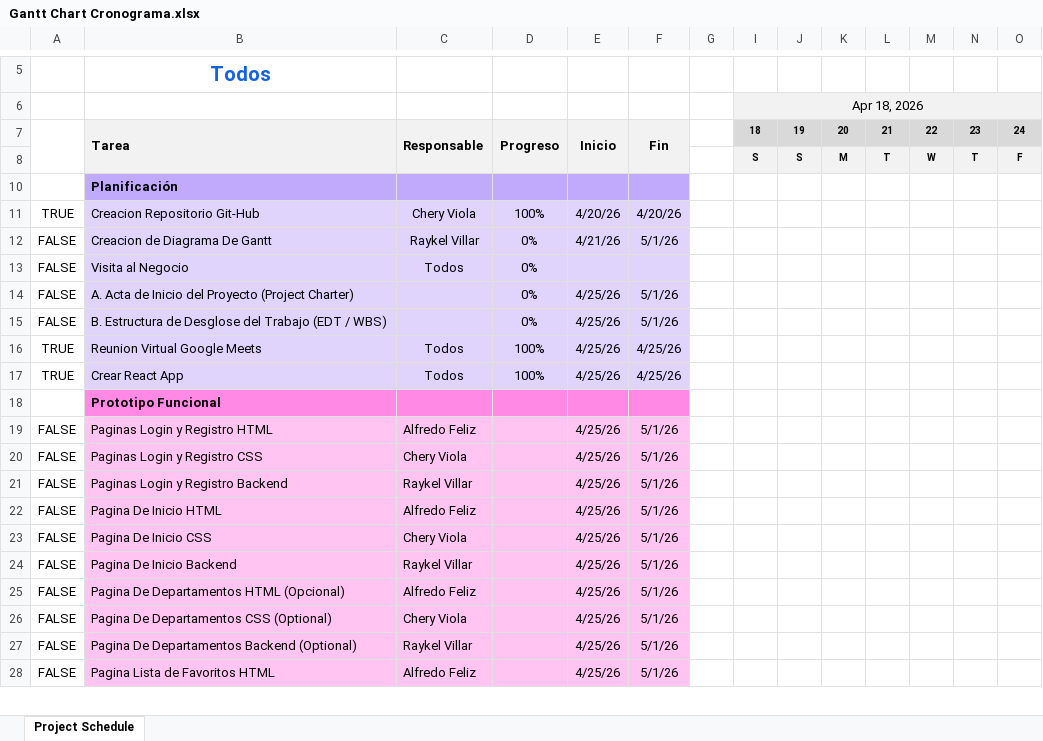
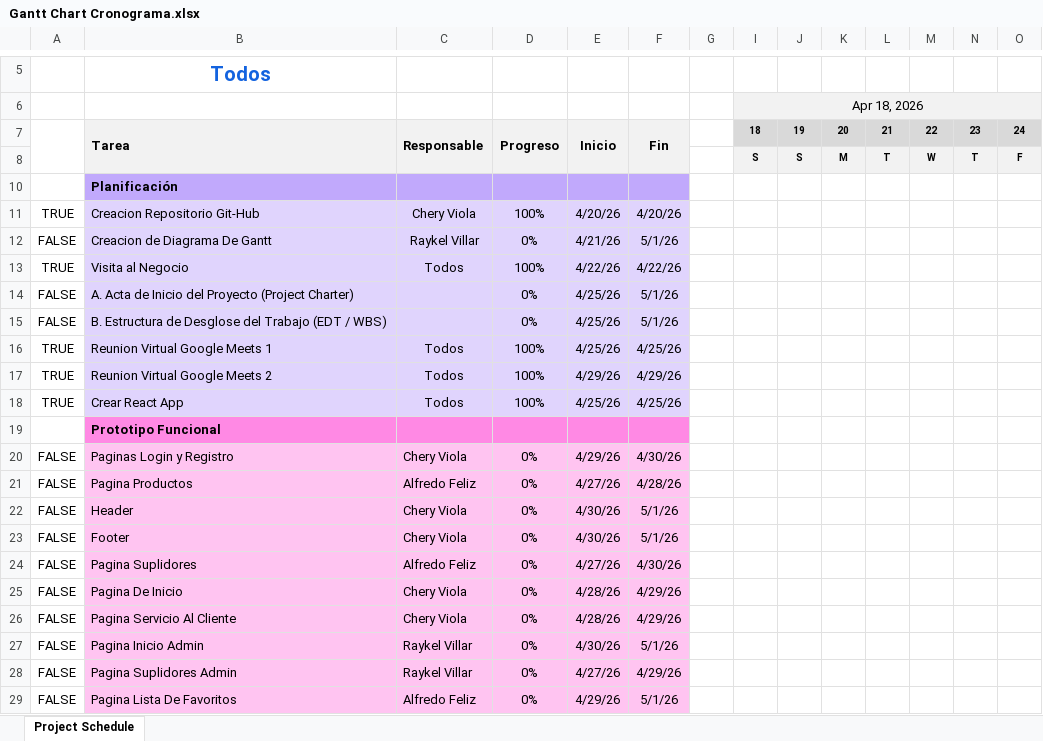
Before and after one commit to Cheryzada02/Reto-3-Grupo-J, an Excel workbook: Planificacion/Gantt Chart Cronograma.xlsx, sheet Project Schedule, drawn as a sheet; only a part is shown, gaps mark what is left out; values as stored, in another font and other column widths than the file's, no borders; conditional formats not drawn; removed rows and columns are numbered as before the commit, all else as after; rows hold the shown columns only; the diff covers the shown part only; the diff names each change by its address in the sheet, - before the commit and + after, or states it on an @@ line.

Commit message:
Updated Cronograma

```diff
--- a/Planificacion/Gantt Chart Cronograma.xlsx (sheet Project Schedule)
+++ b/Planificacion/Gantt Chart Cronograma.xlsx (sheet Project Schedule)
-A13: FALSE
+A13: TRUE
-D13: 0%
+D13: 100%
-E13: (empty)
+E13: 4/22/26
-F13: (empty)
+F13: 4/22/26
-B16: Reunion Virtual Google Meets
+B16: Reunion Virtual Google Meets 1
+row 17: TRUE | Reunion Virtual Google Meets 2 | Todos | 100% | 4/29/26 | 4/29/26
-row 19: FALSE | Paginas Login y Registro HTML | Alfredo Feliz |  | 4/25/26 | 5/1/26
-B20: Paginas Login y Registro CSS
+B20: Paginas Login y Registro
-D20: (empty)
+D20: 0%
-E20: 4/25/26
+E20: 4/29/26
-F20: 5/1/26
+F20: 4/30/26
-row 21: FALSE | Paginas Login y Registro Backend | Raykel Villar |  | 4/25/26 | 5/1/26
-row 22: FALSE | Pagina De Inicio HTML | Alfredo Feliz |  | 4/25/26 | 5/1/26
+row 21: FALSE | Pagina Productos | Alfredo Feliz | 0% | 4/27/26 | 4/28/26
-B22: Pagina De Inicio CSS
+B22: Header
-D22: (empty)
+D22: 0%
-E22: 4/25/26
+E22: 4/30/26
-row 24: FALSE | Pagina De Inicio Backend | Raykel Villar |  | 4/25/26 | 5/1/26
-row 25: FALSE | Pagina De Departamentos HTML (Opcional) | Alfredo Feliz |  | 4/25/26 | 5/1/26
-B23: Pagina De Departamentos CSS (Optional)
+B23: Footer
-D23: (empty)
+D23: 0%
-E23: 4/25/26
+E23: 4/30/26
+row 24: FALSE | Pagina Suplidores | Alfredo Feliz | 0% | 4/27/26 | 4/30/26
+row 25: FALSE | Pagina De Inicio | Chery Viola | 0% | 4/28/26 | 4/29/26
+row 26: FALSE | Pagina Servicio Al Cliente | Chery Viola | 0% | 4/28/26 | 4/29/26
-B27: Pagina De Departamentos Backend (Optional)
+B27: Pagina Inicio Admin
-D27: (empty)
+D27: 0%
-E27: 4/25/26
+E27: 4/30/26
+row 28: FALSE | Pagina Suplidores Admin | Raykel Villar | 0% | 4/27/26 | 4/29/26
-B29: Pagina Lista de Favoritos HTML
+B29: Pagina Lista De Favoritos
-D29: (empty)
+D29: 0%
-E29: 4/25/26
+E29: 4/29/26
```
Also changed, not shown: 7 added rows, 7 removed rows and 20 edited cells elsewhere in this sheet, formulas that keep their value, hidden cells.
